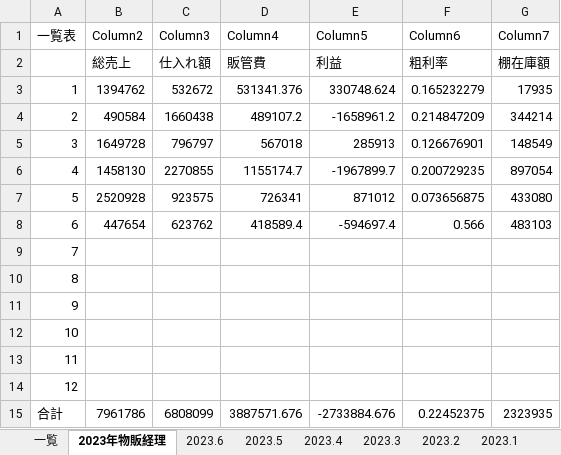
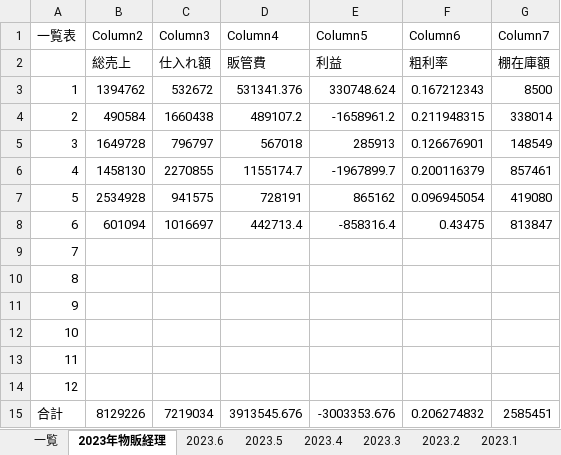
Before and after one commit to atsu0124shi/WorkFolder, an Excel workbook: 作業フォルダー/銀行振込、契約者一覧.xlsx, sheet 2023年物販経理, drawn as a sheet; values as stored, in another font and other column widths than the file's, no borders; table styles not drawn; the diff names each change by its address in the sheet, - before the commit and + after, or states it on an @@ line.

```diff
--- a/作業フォルダー/銀行振込、契約者一覧.xlsx (sheet 2023年物販経理)
+++ b/作業フォルダー/銀行振込、契約者一覧.xlsx (sheet 2023年物販経理)
-F3 (Column6): 0.165232279
+F3 (Column6): 0.167212343
-G3 (Column7): 17935
+G3 (Column7): 8500
-F4 (Column6): 0.214847209
+F4 (Column6): 0.211948315
-G4 (Column7): 344214
+G4 (Column7): 338014
-F6 (Column6): 0.200729235
+F6 (Column6): 0.200116379
-G6 (Column7): 897054
+G6 (Column7): 857461
-B7 (Column2): 2520928
+B7 (Column2): 2534928
-C7 (Column3): 923575
+C7 (Column3): 941575
-D7 (Column4): 726341
+D7 (Column4): 728191
-E7 (Column5): 871012
+E7 (Column5): 865162
-F7 (Column6): 0.073656875
+F7 (Column6): 0.096945054
-G7 (Column7): 433080
+G7 (Column7): 419080
-B8 (Column2): 447654
+B8 (Column2): 601094
-C8 (Column3): 623762
+C8 (Column3): 1016697
-D8 (Column4): 418589.4
+D8 (Column4): 442713.4
-E8 (Column5): -594697.4
+E8 (Column5): -858316.4
-F8 (Column6): 0.566
+F8 (Column6): 0.43475
-G8 (Column7): 483103
+G8 (Column7): 813847
-B15 (Column2): 7961786
+B15 (Column2): 8129226
-C15 (Column3): 6808099
+C15 (Column3): 7219034
-D15 (Column4): 3887571.676
+D15 (Column4): 3913545.676
-E15 (Column5): -2733884.676
+E15 (Column5): -3003353.676
-F15 (Column6): 0.22452375
+F15 (Column6): 0.206274832
-G15 (Column7): 2323935
+G15 (Column7): 2585451
```
Also changed, not shown: sheet 一覧, sheet 2023.6, ひょうたさん_資料/物販管理簿.xlsx, 作業フォルダー/保険一覧.xlsx, 3 other files.
